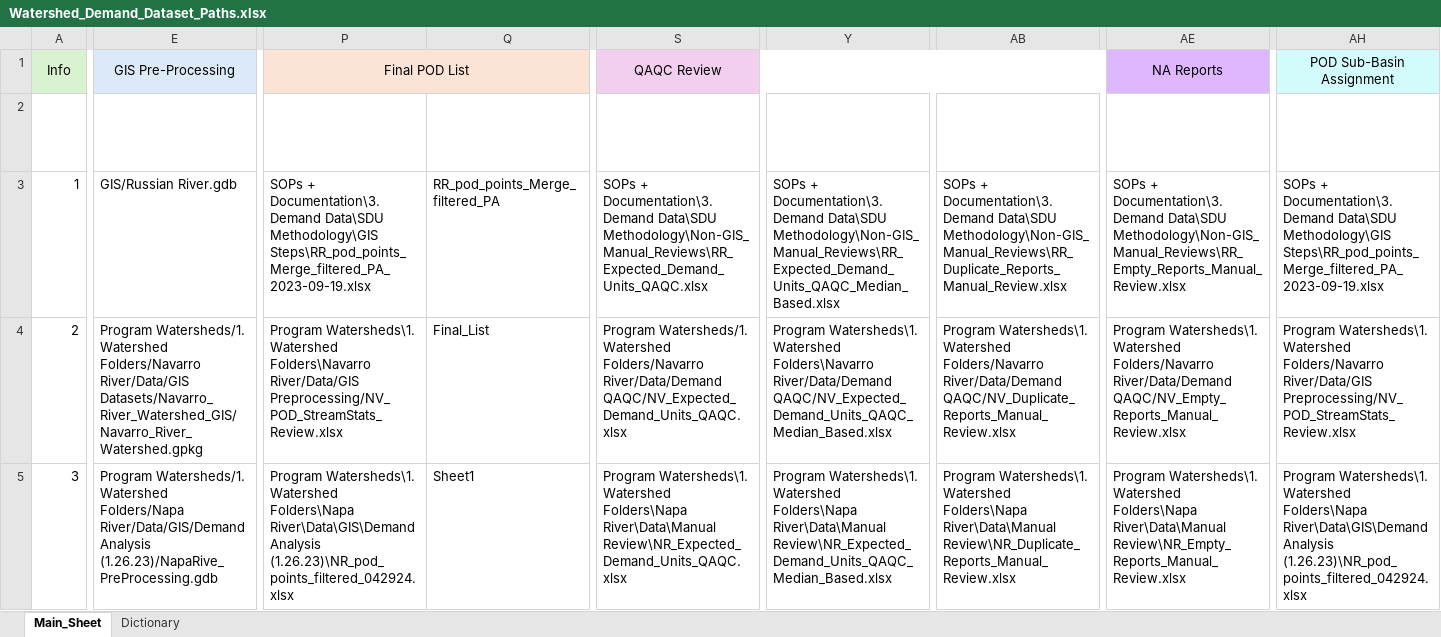
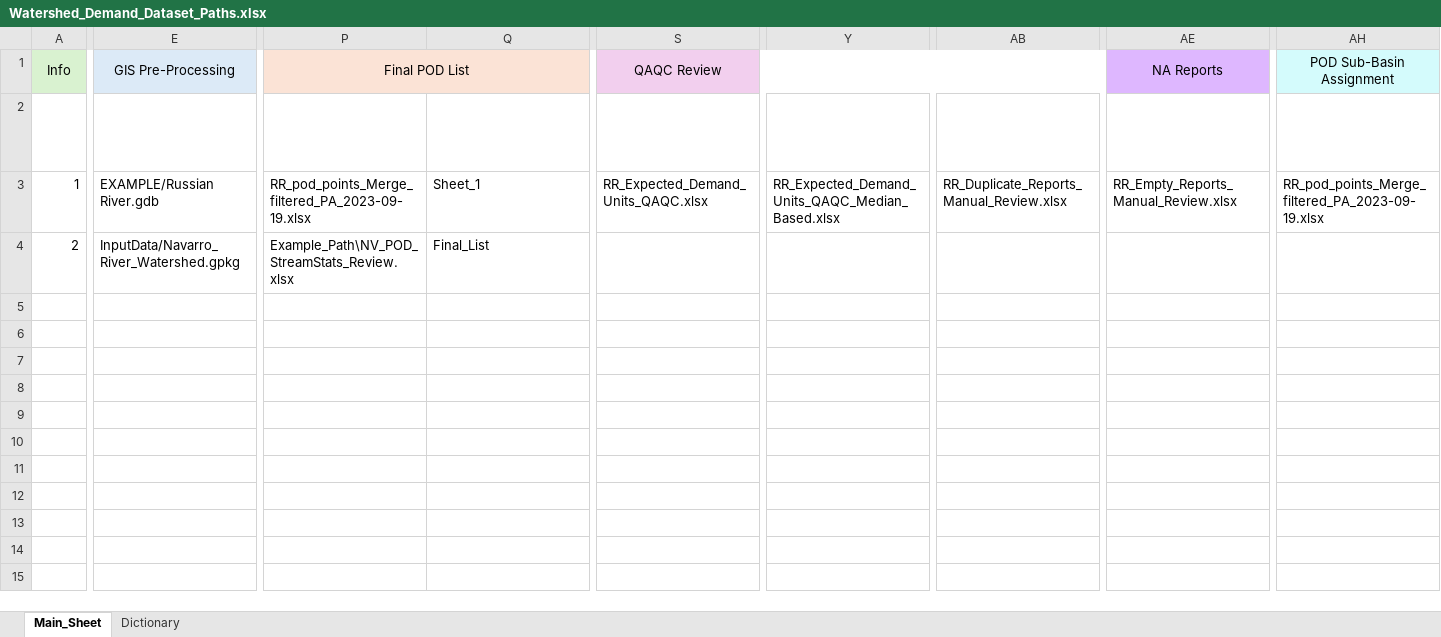
Before and after one commit to paymoney23/RR_Semi_automated_DWRAT, an Excel workbook: Demand/InputData/Watershed_Demand_Dataset_Paths.xlsx, sheet Main_Sheet, drawn as a sheet; only a part is shown, gaps mark what is left out; values as stored, in another font and other column widths than the file's, no borders; table styles not drawn; rows hold the shown columns only; the diff covers the shown part only; the diff names each change by its address in the sheet, - before the commit and + after, or states it on an @@ line.

Commit message:
Updated Demand scripts to comply with security requirements

```diff
--- a/Demand/InputData/Watershed_Demand_Dataset_Paths.xlsx (sheet Main_Sheet)
+++ b/Demand/InputData/Watershed_Demand_Dataset_Paths.xlsx (sheet Main_Sheet)
-E3: GIS/Russian River.gdb
+E3: EXAMPLE/Russian River.gdb
-P3: SOPs + Documentation\3. Demand Data\SDU Methodology\GIS Steps\RR_pod_points_Merge_filtered_PA_2023-09-19.xlsx
+P3: RR_pod_points_Merge_filtered_PA_2023-09-19.xlsx
-Q3: RR_pod_points_Merge_filtered_PA
+Q3: Sheet_1
-S3: SOPs + Documentation\3. Demand Data\SDU Methodology\Non-GIS_Manual_Reviews\RR_Expected_Demand_Units_QAQC.xlsx
+S3: RR_Expected_Demand_Units_QAQC.xlsx
-Y3: SOPs + Documentation\3. Demand Data\SDU Methodology\Non-GIS_Manual_Reviews\RR_Expected_Demand_Units_QAQC_Median_Based.xlsx
+Y3: RR_Expected_Demand_Units_QAQC_Median_Based.xlsx
-AB3: SOPs + Documentation\3. Demand Data\SDU Methodology\Non-GIS_Manual_Reviews\RR_Duplicate_Reports_Manual_Review.xlsx
+AB3: RR_Duplicate_Reports_Manual_Review.xlsx
-AE3: SOPs + Documentation\3. Demand Data\SDU Methodology\Non-GIS_Manual_Reviews\RR_Empty_Reports_Manual_Review.xlsx
+AE3: RR_Empty_Reports_Manual_Review.xlsx
-AH3: SOPs + Documentation\3. Demand Data\SDU Methodology\GIS Steps\RR_pod_points_Merge_filtered_PA_2023-09-19.xlsx
+AH3: RR_pod_points_Merge_filtered_PA_2023-09-19.xlsx
-E4: Program Watersheds/1. Watershed Folders/Navarro River/Data/GIS Datasets/Navarro_River_Watershed_GIS/Navarro_River_Watershed.gpkg
+E4: InputData/Navarro_River_Watershed.gpkg
-P4: Program Watersheds\1. Watershed Folders\Navarro River/Data/GIS Preprocessing/NV_POD_StreamStats_Review.xlsx
+P4: Example_Path\NV_POD_StreamStats_Review.xlsx
-S4: Program Watersheds/1. Watershed Folders/Navarro River/Data/Demand QAQC/NV_Expected_Demand_Units_QAQC.xlsx
+S4: (empty)
-Y4: Program Watersheds\1. Watershed Folders\Navarro River/Data/Demand QAQC/NV_Expected_Demand_Units_QAQC_Median_Based.xlsx
+Y4: (empty)
-AB4: Program Watersheds\1. Watershed Folders/Navarro River/Data/Demand QAQC/NV_Duplicate_Reports_Manual_Review.xlsx
+AB4: (empty)
-AE4: Program Watersheds\1. Watershed Folders/Navarro River/Data/Demand QAQC/NV_Empty_Reports_Manual_Review.xlsx
+AE4: (empty)
-AH4: Program Watersheds\1. Watershed Folders/Navarro River/Data/GIS Preprocessing/NV_POD_StreamStats_Review.xlsx
+AH4: (empty)
-row 5: 3 | Program Watersheds/1. Watershed Folders/Napa River/Data/GIS/Demand Analysis (1.26.23)/NapaRive_PreProcessing.gdb | Program Watersheds\1. Watershed Folders\Napa River\Data\GIS\Demand Analysis (1.26.23)\NR_pod_points_filtered_042924.xlsx | Sheet1 | Program Watersheds\1. Watershed Folders\Napa River\Data\Manual Review\NR_Expected_Demand_Units_QAQC.xlsx | Program Watersheds\1. Watershed Folders\Napa River\Data\Manual Review\NR_Expected_Demand_Units_QAQC_Median_Based.xlsx | Program Watersheds\1. Watershed Folders\Napa River\Data\Manual Review\NR_Duplicate_Reports_Manual_Review.xlsx | Program Watersheds\1. Watershed Folders\Napa River\Data\Manual Review\NR_Empty_Reports_Manual_Review.xlsx | Program Watersheds\1. Watershed Folders\Napa River\Data\GIS\Demand Analysis (1.26.23)\NR_pod_points_filtered_042924.xlsx
```
Also changed, not shown: 11 removed rows and 27 edited cells elsewhere in this sheet, sheet Dictionary, hidden cells, 14 other files.
